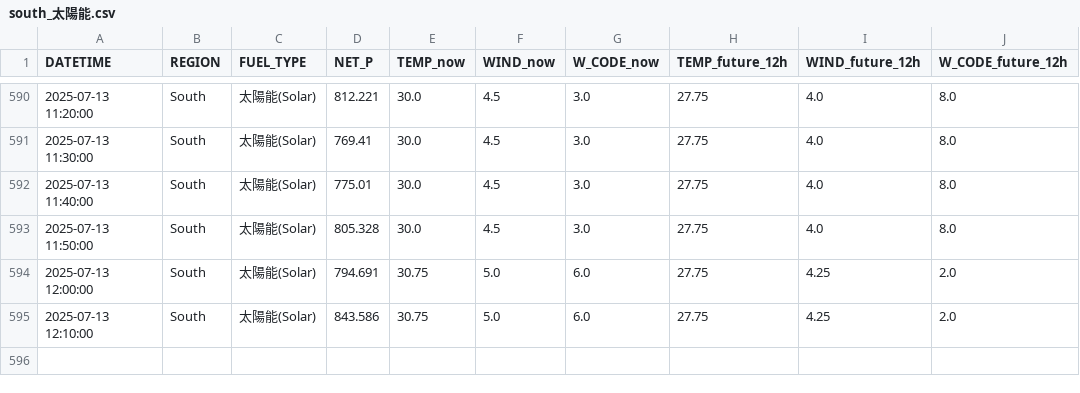
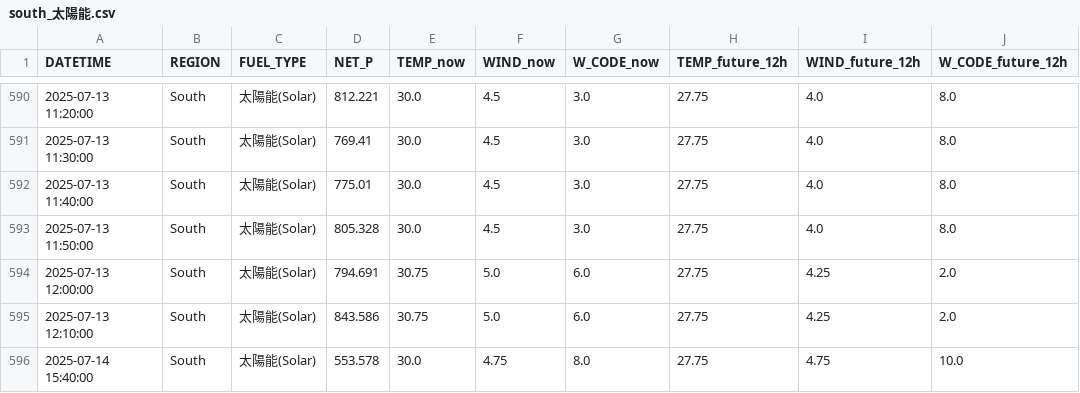
Before and after one commit to BillEdwards42/green_moment_BE, a CSV file: final_data/south/south_太陽能.csv, drawn as a sheet; only a part is shown, gaps mark what is left out; the diff names each change by its address in the sheet, - before the commit and + after, or states it on an @@ line.

```diff
--- a/final_data/south/south_太陽能.csv
+++ b/final_data/south/south_太陽能.csv
+row 596: 2025-07-14 15:40:00 | South | 太陽能(Solar) | 553.578 | 30.0 | 4.75 | 8.0 | 27.75 | 4.75 | 10.0
```
